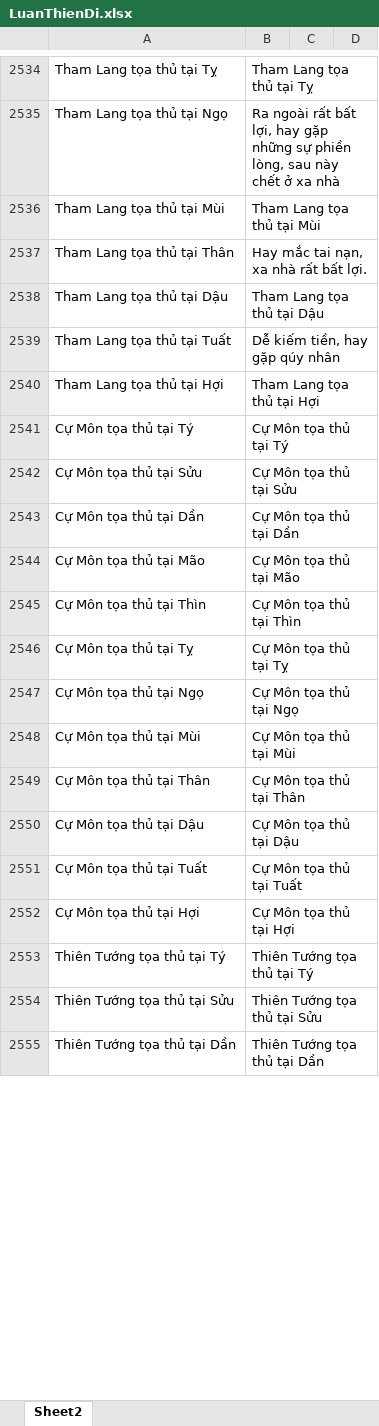
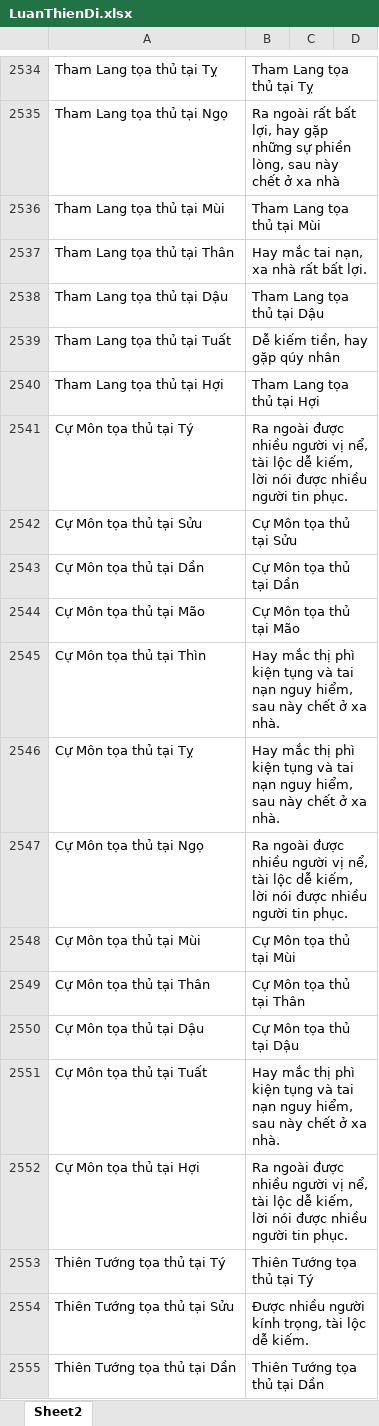
Before and after one commit to Donniehieu/LuanGiaiTuViBacPhai, an Excel workbook: LuanThienDi.xlsx, sheet Sheet2, drawn as a sheet; only a part is shown, gaps mark what is left out; values as stored, in another font and other column widths than the file's, no borders; conditional formats not drawn; the diff covers the shown part only; the diff names each change by its address in the sheet, - before the commit and + after, or states it on an @@ line.

Commit message:
Giải thích Thiên Di

```diff
--- a/LuanThienDi.xlsx (sheet Sheet2)
+++ b/LuanThienDi.xlsx (sheet Sheet2)
-B2541: Cự Môn tọa thủ tại Tý
+B2541: Ra ngoài được nhiều người vị nể, tài lộc dễ kiếm, lời nói được nhiều người tin phục.
-B2545: Cự Môn tọa thủ tại Thìn
+B2545: Hay mắc thị phì kiện tụng và tai nạn nguy hiểm, sau này chết ở xa nhà.
-B2546: Cự Môn tọa thủ tại Tỵ
+B2546: Hay mắc thị phì kiện tụng và tai nạn nguy hiểm, sau này chết ở xa nhà.
-B2547: Cự Môn tọa thủ tại Ngọ
+B2547: Ra ngoài được nhiều người vị nể, tài lộc dễ kiếm, lời nói được nhiều người tin phục.
-B2551: Cự Môn tọa thủ tại Tuất
+B2551: Hay mắc thị phì kiện tụng và tai nạn nguy hiểm, sau này chết ở xa nhà.
-B2552: Cự Môn tọa thủ tại Hợi
+B2552: Ra ngoài được nhiều người vị nể, tài lộc dễ kiếm, lời nói được nhiều người tin phục.
-B2554: Thiên Tướng tọa thủ tại Sửu
+B2554: Được nhiều người kính trọng, tài lộc dễ kiếm.
```
Also changed, not shown: 7 added rows and 32 edited cells elsewhere in this sheet, 2 other files.
